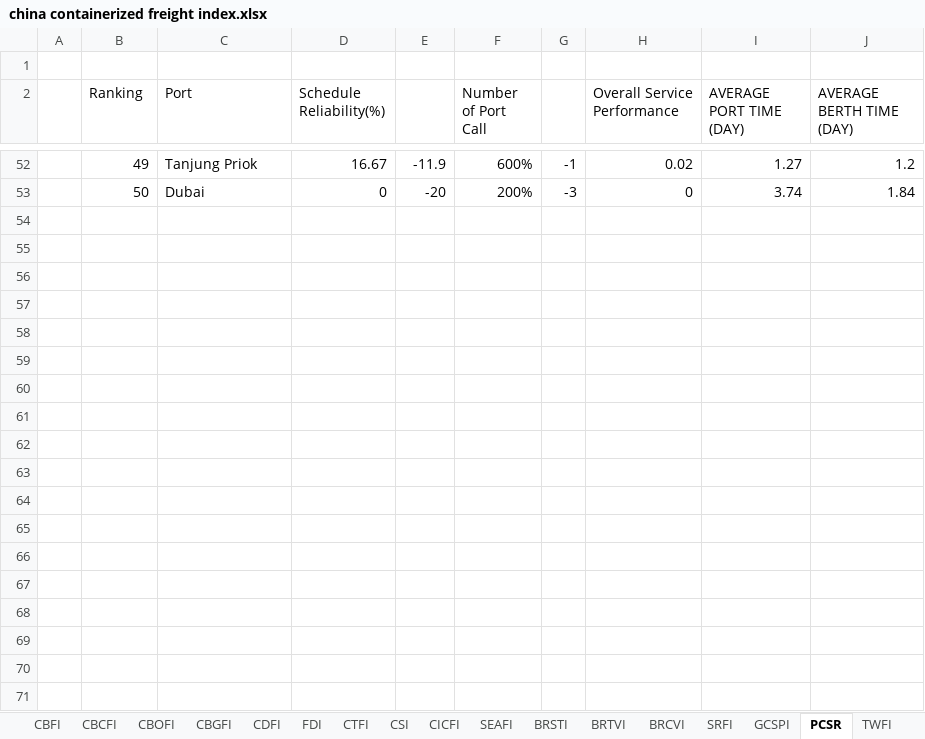
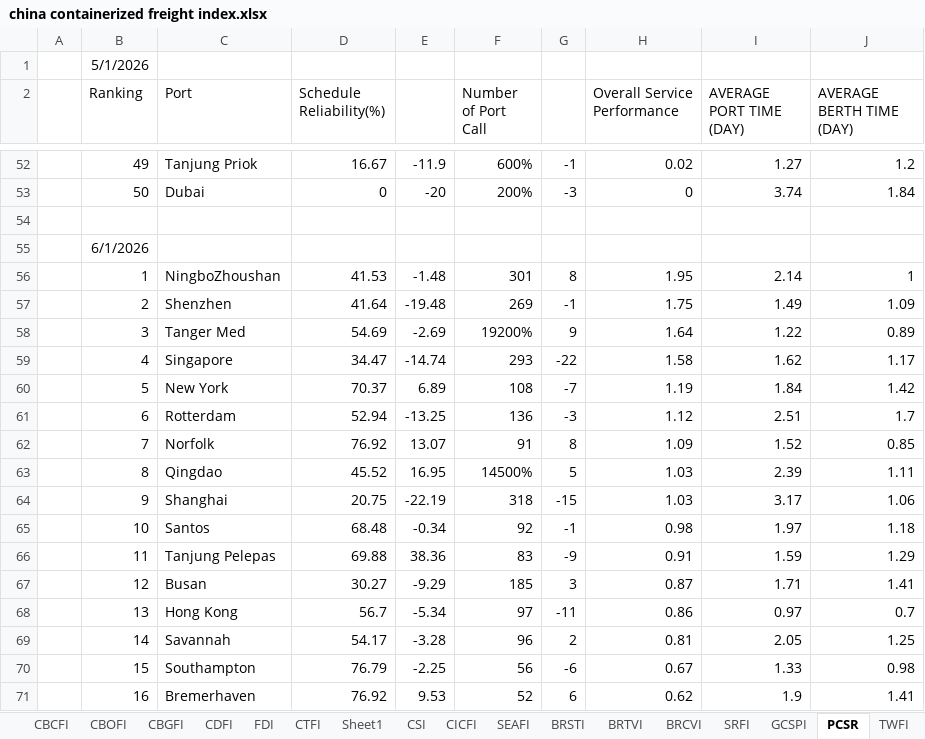
Before and after one commit to Tommylee1013/FinancialData, an Excel workbook: data_lake/freight/china containerized freight index.xlsx, sheet PCSR, drawn as a sheet; only a part is shown, gaps mark what is left out; values as stored, in another font and other column widths than the file's, no borders; the diff covers the shown part only; the diff names each change by its address in the sheet, - before the commit and + after, or states it on an @@ line.

```diff
--- a/data_lake/freight/china containerized freight index.xlsx (sheet PCSR)
+++ b/data_lake/freight/china containerized freight index.xlsx (sheet PCSR)
+sheet tab: Sheet1
-B1 (Ranking): (empty)
+B1 (Ranking): 5/1/2026
+row 54: (empty)
+row 55:  | 6/1/2026
+row 56:  | 1 | NingboZhoushan | 41.53 | -1.48 | 301 | 8 | 1.95 | 2.14 | 1
+row 57:  | 2 | Shenzhen | 41.64 | -19.48 | 269 | -1 | 1.75 | 1.49 | 1.09
+row 58:  | 3 | Tanger Med | 54.69 | -2.69 | 19200% | 9 | 1.64 | 1.22 | 0.89
+row 59:  | 4 | Singapore | 34.47 | -14.74 | 293 | -22 | 1.58 | 1.62 | 1.17
+row 60:  | 5 | New York | 70.37 | 6.89 | 108 | -7 | 1.19 | 1.84 | 1.42
+row 61:  | 6 | Rotterdam | 52.94 | -13.25 | 136 | -3 | 1.12 | 2.51 | 1.7
+row 62:  | 7 | Norfolk | 76.92 | 13.07 | 91 | 8 | 1.09 | 1.52 | 0.85
+row 63:  | 8 | Qingdao | 45.52 | 16.95 | 14500% | 5 | 1.03 | 2.39 | 1.11
+row 64:  | 9 | Shanghai | 20.75 | -22.19 | 318 | -15 | 1.03 | 3.17 | 1.06
+row 65:  | 10 | Santos | 68.48 | -0.34 | 92 | -1 | 0.98 | 1.97 | 1.18
+row 66:  | 11 | Tanjung Pelepas | 69.88 | 38.36 | 83 | -9 | 0.91 | 1.59 | 1.29
+row 67:  | 12 | Busan | 30.27 | -9.29 | 185 | 3 | 0.87 | 1.71 | 1.41
+row 68:  | 13 | Hong Kong | 56.7 | -5.34 | 97 | -11 | 0.86 | 0.97 | 0.7
+row 69:  | 14 | Savannah | 54.17 | -3.28 | 96 | 2 | 0.81 | 2.05 | 1.25
+row 70:  | 15 | Southampton | 76.79 | -2.25 | 56 | -6 | 0.67 | 1.33 | 0.98
+row 71:  | 16 | Bremerhaven | 76.92 | 9.53 | 52 | 6 | 0.62 | 1.9 | 1.41
```
Also changed, not shown: 34 added rows elsewhere in this sheet, sheet CCFI_BB, sheet GCSPI, sheet FDI, sheet CDFI, sheet CTFI, sheet CBCFI, charts or pictures, data_lake/behavior/NAAIM Exposure Index.xlsx, data_lake/fixed_income/South Korea/SwapRate.xlsx, 42 other files.
